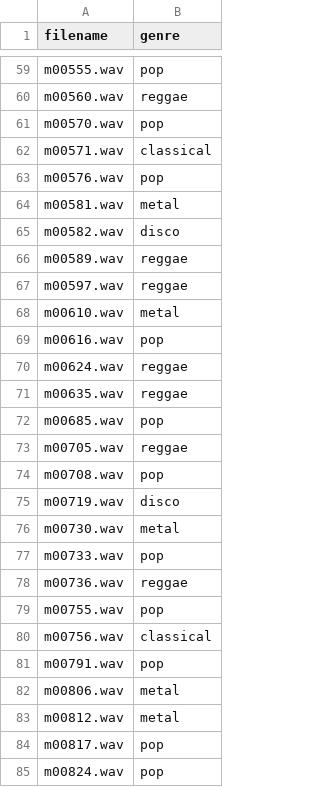
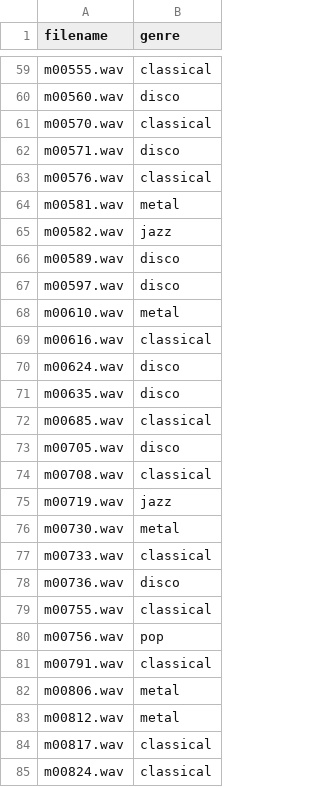
Before and after one commit to Tristan-hhs/ml_3_muziek, a CSV file: pca_kmeans_predictions.csv, drawn as a sheet; only a part is shown, gaps mark what is left out; the diff covers the shown part only; the diff names each change by its address in the sheet, - before the commit and + after, or states it on an @@ line.

```diff
--- a/pca_kmeans_predictions.csv
+++ b/pca_kmeans_predictions.csv
-B59 (genre): pop
+B59 (genre): classical
-B60 (genre): reggae
+B60 (genre): disco
-B61 (genre): pop
+B61 (genre): classical
-B62 (genre): classical
+B62 (genre): disco
-B63 (genre): pop
+B63 (genre): classical
-B65 (genre): disco
+B65 (genre): jazz
-B66:B67 (genre): reggae
+B66:B67 (genre): disco
-B69 (genre): pop
+B69 (genre): classical
-B70:B71 (genre): reggae
+B70:B71 (genre): disco
-B72 (genre): pop
+B72 (genre): classical
-B73 (genre): reggae
+B73 (genre): disco
-B74 (genre): pop
+B74 (genre): classical
-B75 (genre): disco
+B75 (genre): jazz
-B77 (genre): pop
+B77 (genre): classical
-B78 (genre): reggae
+B78 (genre): disco
-B79 (genre): pop
+B79 (genre): classical
-B80 (genre): classical
+B80 (genre): pop
-B81 (genre): pop
+B81 (genre): classical
-B84:B85 (genre): pop
+B84:B85 (genre): classical
```
Also changed, not shown: 57 edited cells elsewhere in this file, Agglomerative_submission.csv, 3 other files.
